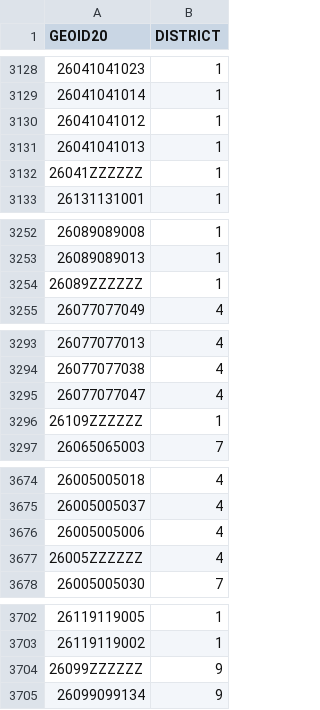
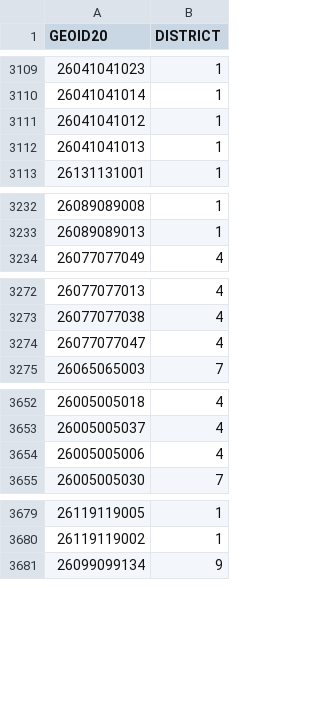
Before and after one commit to uchicago-CAPP30122-win-2022/proj-election_inspection, a CSV file: election_inspection/stat_analysis/szetela_vtd_joined.csv, drawn as a sheet; only a part is shown, gaps mark what is left out; the diff covers the shown part only; the diff names each change by its address in the sheet, - before the commit and + after, or states it on an @@ line.

```diff
--- a/election_inspection/stat_analysis/szetela_vtd_joined.csv
+++ b/election_inspection/stat_analysis/szetela_vtd_joined.csv
-row 3132: 26041ZZZZZZ | 1
-row 3254: 26089ZZZZZZ | 1
-row 3296: 26109ZZZZZZ | 1
-row 3677: 26005ZZZZZZ | 4
-row 3704: 26099ZZZZZZ | 9
```
Also changed, not shown: 35 removed rows elsewhere in this file, election_inspection/stat_analysis/birch_vtd_joined.csv, 2 other files.
